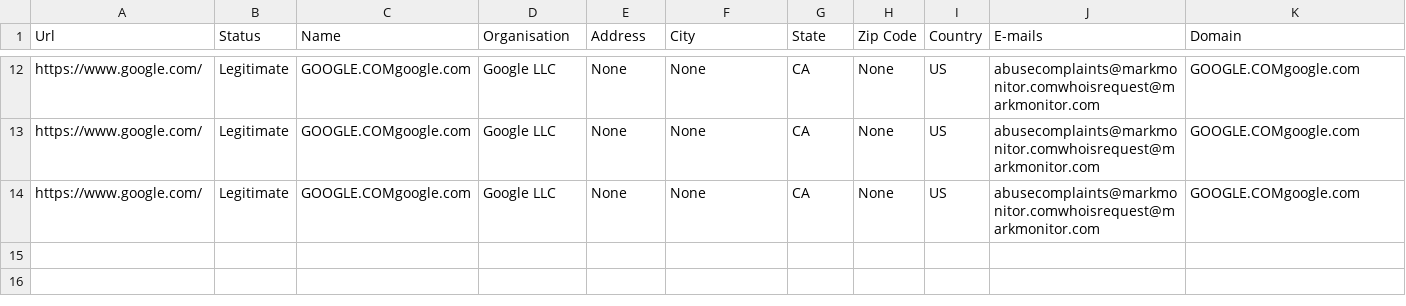
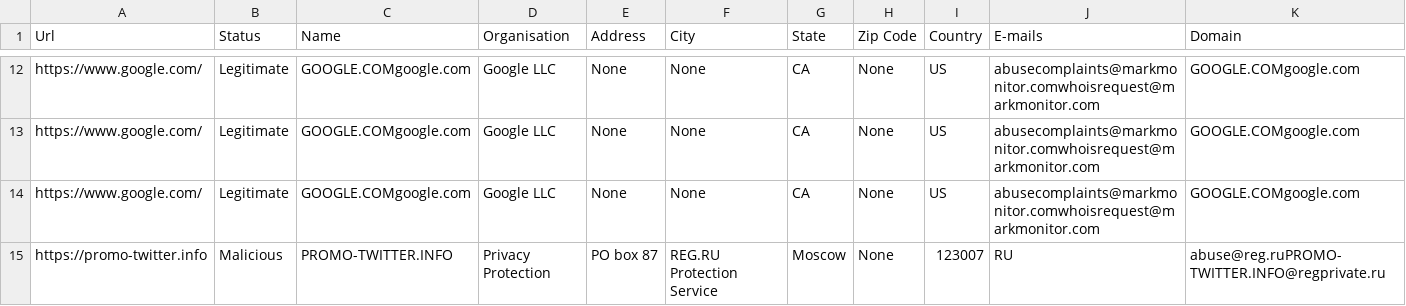
Before and after one commit to abhisheksaxena1998/Malicious-Urlv5, a CSV file: static/dataset.csv, drawn as a sheet; only a part is shown, gaps mark what is left out; rows hold the shown columns only; the diff names each change by its address in the sheet, - before the commit and + after, or states it on an @@ line.

```diff
--- a/static/dataset.csv
+++ b/static/dataset.csv
+row 15: https://promo-twitter.info | Malicious | PROMO-TWITTER.INFO | Privacy Protection | PO box 87 | REG.RU Protection Service | Moscow | None | 123007 | RU | abuse@reg.ruPROMO-TWITTER.INFO@regprivate.ru
```
Also changed, not shown: 1 other file.
